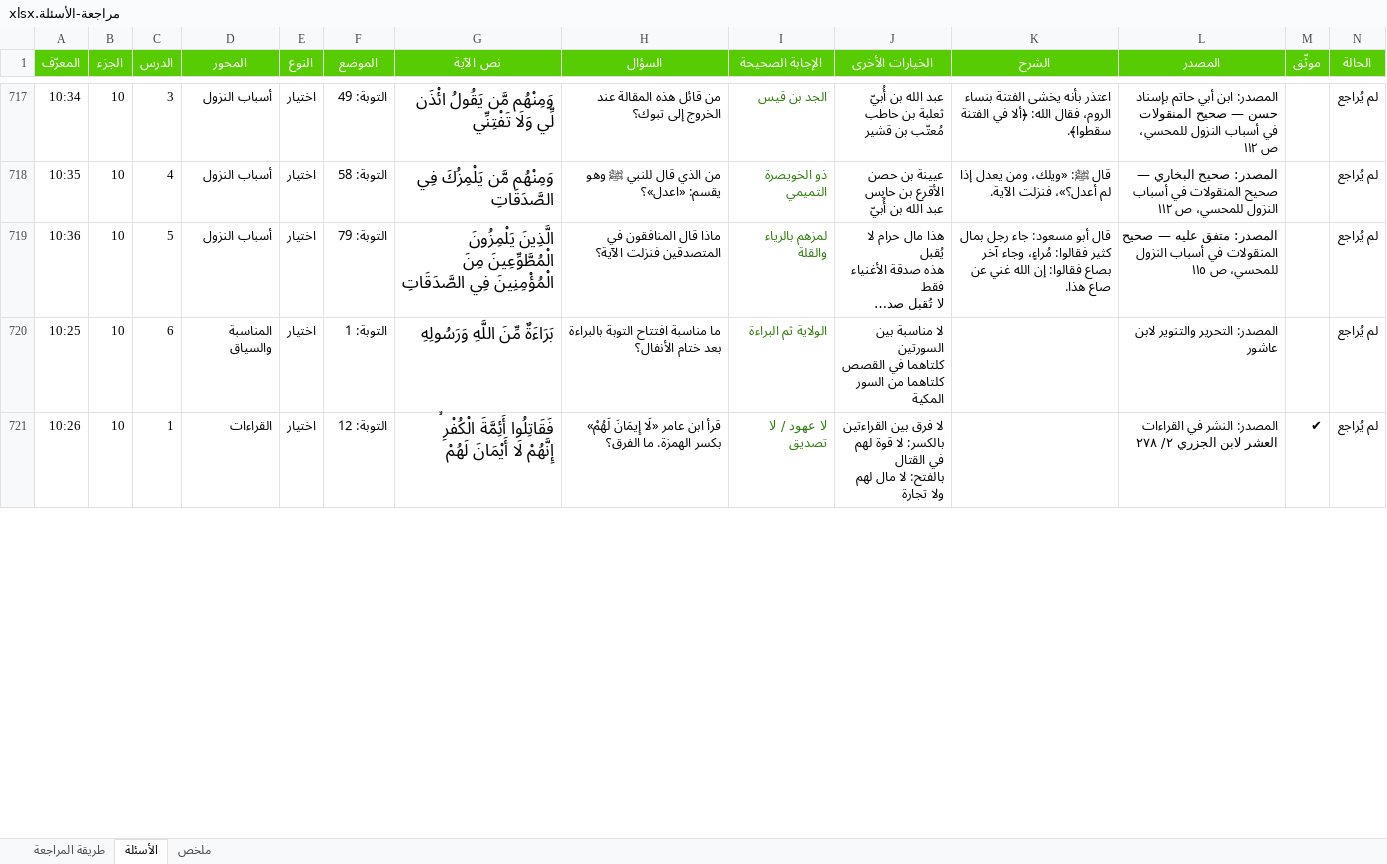
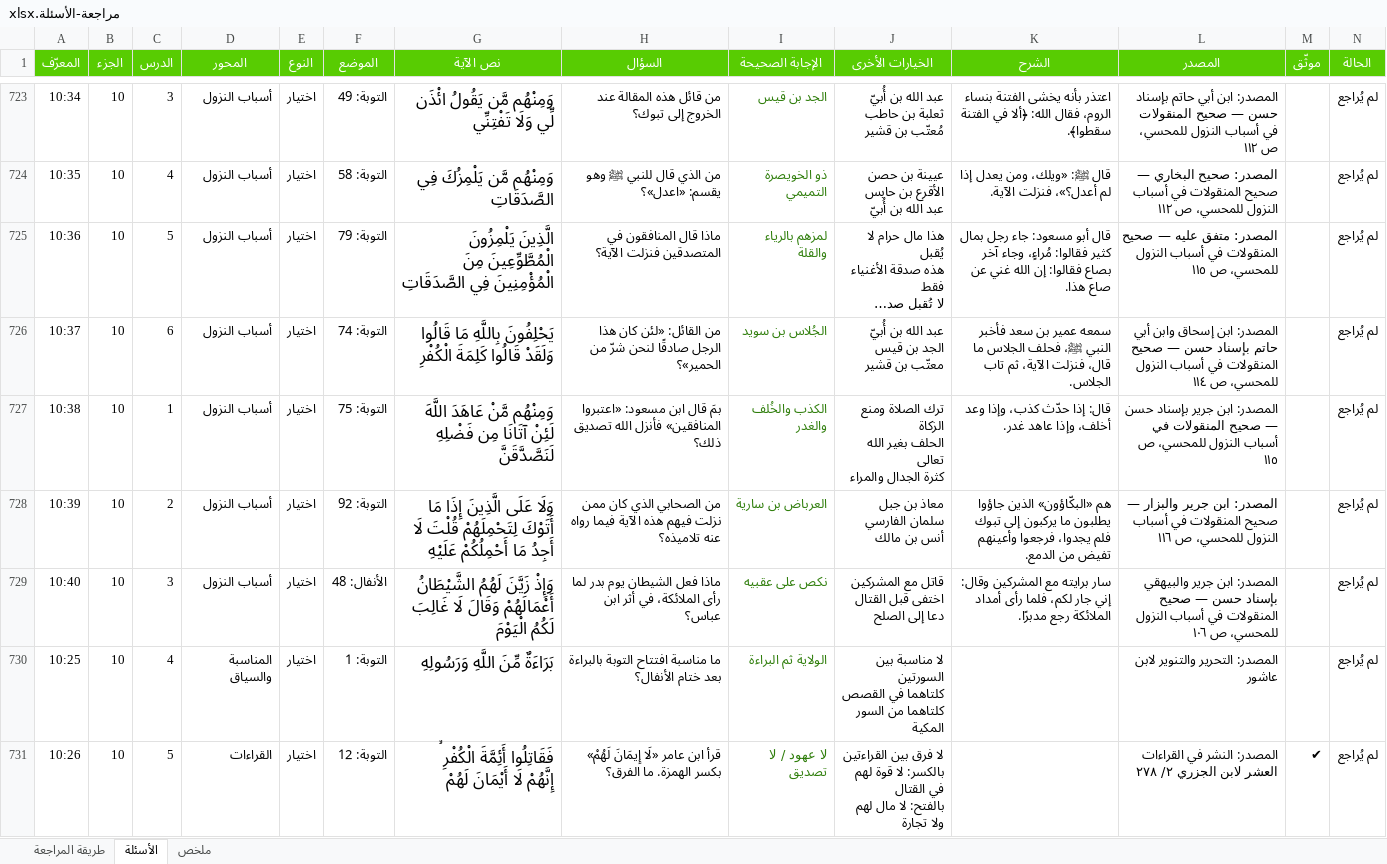
Before and after one commit to hishamzahrani/Hisham, an Excel workbook: review/مراجعة-الأسئلة.xlsx, sheet الأسئلة, drawn as a sheet; only a part is shown, gaps mark what is left out; long unchanged cells end in …; values as stored, in another font and other column widths than the file's, no borders; conditional formats not drawn; addresses are those after the commit; rows hold the shown columns only; ↵ is a line break in a cell; the diff covers the shown part only; the diff names each change by its address in the sheet, - before the commit and + after, or states it on an @@ line.

```diff
--- a/review/مراجعة-الأسئلة.xlsx (sheet الأسئلة)
+++ b/review/مراجعة-الأسئلة.xlsx (sheet الأسئلة)
+row 726: 10:37 | 10 | 6 | أسباب النزول | اختيار | التوبة: 74 | يَحْلِفُونَ بِاللَّهِ مَا قَالُوا وَلَقَدْ قَالُوا كَلِمَةَ الْكُفْرِ | من القائل: «لئن كان هذا الرجل صادقًا لنحن شرّ من الحمير»؟ | الجُلاس بن سويد | عبد الله بن أُبيّ ↵ الجد بن قيس ↵ معتّب بن قشير | سمعه عمير بن سعد فأخبر النبي ﷺ، فحلف الجلاس ما قال، فنزلت الآية، ثم تاب الجلاس. | المصدر: ابن إسحاق وابن أبي حاتم بإسناد حسن — صحيح المنقولات في أسباب النزول للمحسي، ص ١١٤ |  | لم يُراجع
+row 727: 10:38 | 10 | 1 | أسباب النزول | اختيار | التوبة: 75 | وَمِنْهُم مَّنْ عَاهَدَ اللَّهَ لَئِنْ آتَانَا مِن فَضْلِهِ لَنَصَّدَّقَنَّ | بمَ قال ابن مسعود: «اعتبروا المنافقين» فأنزل الله تصديق ذلك؟ | الكذب والخُلف والغدر | ترك الصلاة ومنع الزكاة ↵ الحلف بغير الله تعالى ↵ كثرة الجدال والمراء | قال: إذا حدّث كذب، وإذا وعد أخلف، وإذا عاهد غدر. | المصدر: ابن جرير بإسناد حسن — صحيح المنقولات في أسباب النزول للمحسي، ص ١١٥ |  | لم يُراجع
+row 728: 10:39 | 10 | 2 | أسباب النزول | اختيار | التوبة: 92 | وَلَا عَلَى الَّذِينَ إِذَا مَا أَتَوْكَ لِتَحْمِلَهُمْ قُلْتَ لَا أَجِدُ مَا أَحْمِلُكُمْ عَلَيْهِ | من الصحابي الذي كان ممن نزلت فيهم هذه الآية فيما رواه عنه تلاميذه؟ | العرباض بن سارية | معاذ بن جبل ↵ سلمان الفارسي ↵ أنس بن مالك | هم «البكّاؤون» الذين جاؤوا يطلبون ما يركبون إلى تبوك فلم يجدوا، فرجعوا وأعينهم تفيض من الدمع. | المصدر: ابن جرير والبزار — صحيح المنقولات في أسباب النزول للمحسي، ص ١١٦ |  | لم يُراجع
+row 729: 10:40 | 10 | 3 | أسباب النزول | اختيار | الأنفال: 48 | وَإِذْ زَيَّنَ لَهُمُ الشَّيْطَانُ أَعْمَالَهُمْ وَقَالَ لَا غَالِبَ لَكُمُ الْيَوْمَ | ماذا فعل الشيطان يوم بدر لما رأى الملائكة، في أثر ابن عباس؟ | نكص على عقبيه | قاتل مع المشركين ↵ اختفى قبل القتال ↵ دعا إلى الصلح | سار برايته مع المشركين وقال: إني جار لكم، فلما رأى أمداد الملائكة رجع مدبرًا. | المصدر: ابن جرير والبيهقي بإسناد حسن — صحيح المنقولات في أسباب النزول للمحسي، ص ١٠٦ |  | لم يُراجع
-C730 (الدرس): 6
+C730 (الدرس): 4
-C731 (الدرس): 1
+C731 (الدرس): 5
```
Also changed, not shown: 43 added rows and 242 edited cells elsewhere in this sheet, sheet ملخص, sheet طريقة المراجعة, 13 other files.
